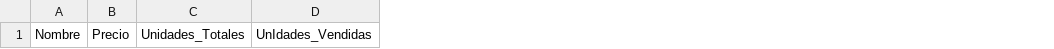
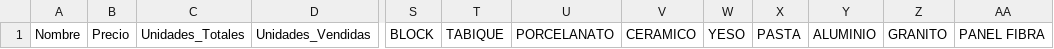
Before and after one commit to inmo100/inmo100-analytics, a CSV file: static/plantilla_prototipos2.csv, drawn as a sheet; only a part is shown, gaps mark what is left out; removed rows and columns are numbered as before the commit, all else as after; the diff names each change by its address in the sheet, - before the commit and + after, or states it on an @@ line.

Commit message:
no se descarga bien la plantilla de csv

```diff
--- a/static/plantilla_prototipos2.csv
+++ b/static/plantilla_prototipos2.csv
-column D, row 1: UnIdades_Vendidas
+column D, row 1: Unidades_Vendidas
+column S, row 1: BLOCK
+column T, row 1: TABIQUE
+column U, row 1: PORCELANATO
+column V, row 1: CERAMICO
+column W, row 1: YESO
+column X, row 1: PASTA
+column Y, row 1: ALUMINIO
+column Z, row 1: GRANITO
+column AA, row 1: PANEL FIBRA
```
Also changed, not shown: 4 other files.
